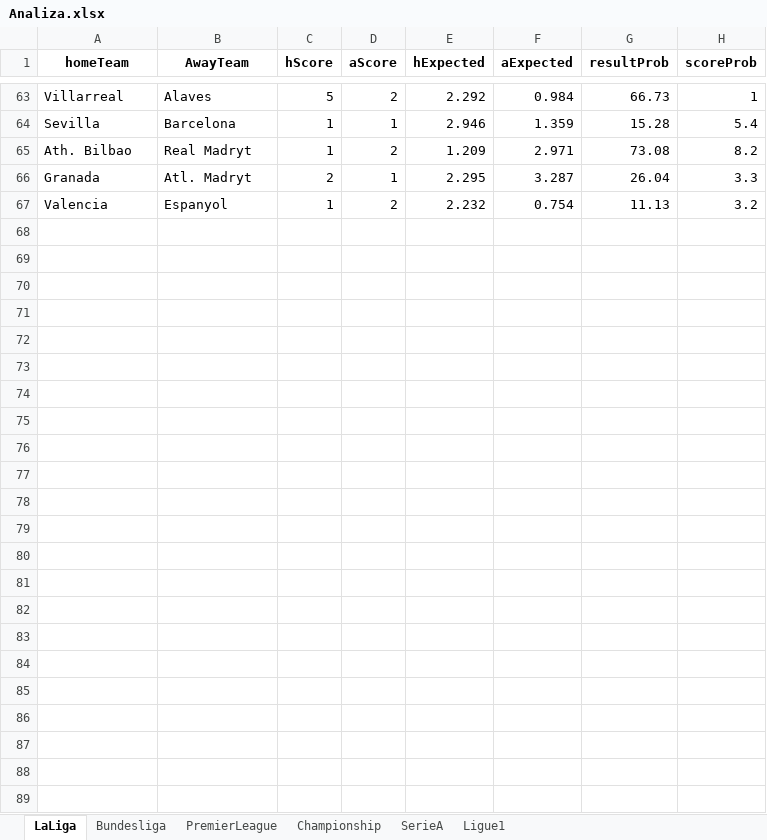
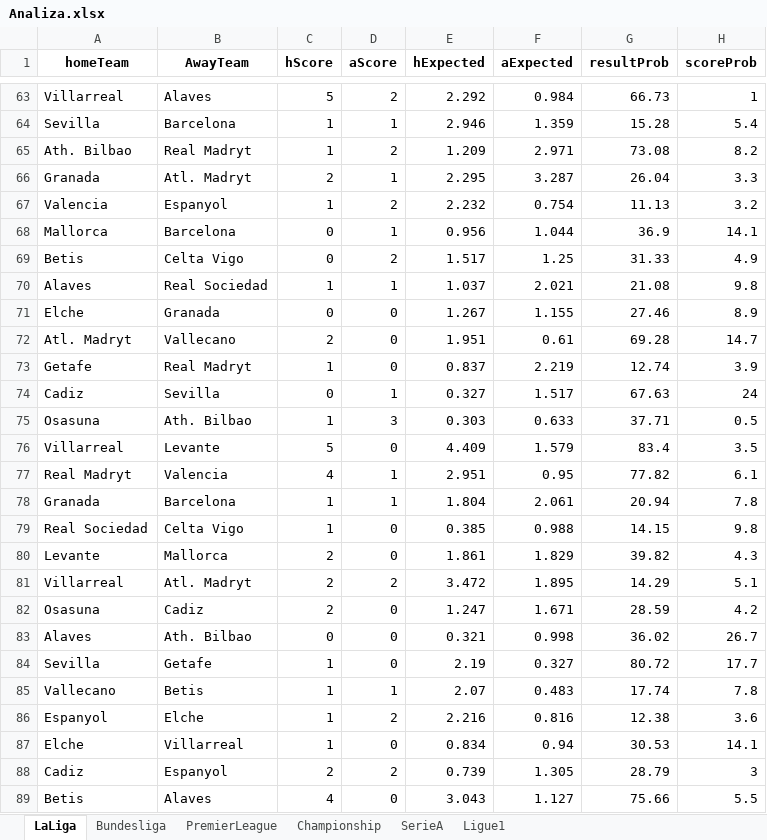
Before and after one commit to sewcio543/predictions, an Excel workbook: Analiza.xlsx, sheet LaLiga, drawn as a sheet; only a part is shown, gaps mark what is left out; values as stored, in another font and other column widths than the file's, no borders; the diff names each change by its address in the sheet, - before the commit and + after, or states it on an @@ line.

```diff
--- a/Analiza.xlsx (sheet LaLiga)
+++ b/Analiza.xlsx (sheet LaLiga)
+row 68: Mallorca | Barcelona | 0 | 1 | 0.956 | 1.044 | 36.9 | 14.1
+row 69: Betis | Celta Vigo | 0 | 2 | 1.517 | 1.25 | 31.33 | 4.9
+row 70: Alaves | Real Sociedad | 1 | 1 | 1.037 | 2.021 | 21.08 | 9.8
+row 71: Elche | Granada | 0 | 0 | 1.267 | 1.155 | 27.46 | 8.9
+row 72: Atl. Madryt | Vallecano | 2 | 0 | 1.951 | 0.61 | 69.28 | 14.7
+row 73: Getafe | Real Madryt | 1 | 0 | 0.837 | 2.219 | 12.74 | 3.9
+row 74: Cadiz | Sevilla | 0 | 1 | 0.327 | 1.517 | 67.63 | 24
+row 75: Osasuna | Ath. Bilbao | 1 | 3 | 0.303 | 0.633 | 37.71 | 0.5
+row 76: Villarreal | Levante | 5 | 0 | 4.409 | 1.579 | 83.4 | 3.5
+row 77: Real Madryt | Valencia | 4 | 1 | 2.951 | 0.95 | 77.82 | 6.1
+row 78: Granada | Barcelona | 1 | 1 | 1.804 | 2.061 | 20.94 | 7.8
+row 79: Real Sociedad | Celta Vigo | 1 | 0 | 0.385 | 0.988 | 14.15 | 9.8
+row 80: Levante | Mallorca | 2 | 0 | 1.861 | 1.829 | 39.82 | 4.3
+row 81: Villarreal | Atl. Madryt | 2 | 2 | 3.472 | 1.895 | 14.29 | 5.1
+row 82: Osasuna | Cadiz | 2 | 0 | 1.247 | 1.671 | 28.59 | 4.2
+row 83: Alaves | Ath. Bilbao | 0 | 0 | 0.321 | 0.998 | 36.02 | 26.7
+row 84: Sevilla | Getafe | 1 | 0 | 2.19 | 0.327 | 80.72 | 17.7
+row 85: Vallecano | Betis | 1 | 1 | 2.07 | 0.483 | 17.74 | 7.8
+row 86: Espanyol | Elche | 1 | 2 | 2.216 | 0.816 | 12.38 | 3.6
+row 87: Elche | Villarreal | 1 | 0 | 0.834 | 0.94 | 30.53 | 14.1
+row 88: Cadiz | Espanyol | 2 | 2 | 0.739 | 1.305 | 28.79 | 3
+row 89: Betis | Alaves | 4 | 0 | 3.043 | 1.127 | 75.66 | 5.5
```
Also changed, not shown: sheet SerieA, sheet Championship, sheet Bundesliga, sheet Ligue1, sheet PremierLeague, database.xlsx, 12 other files.
